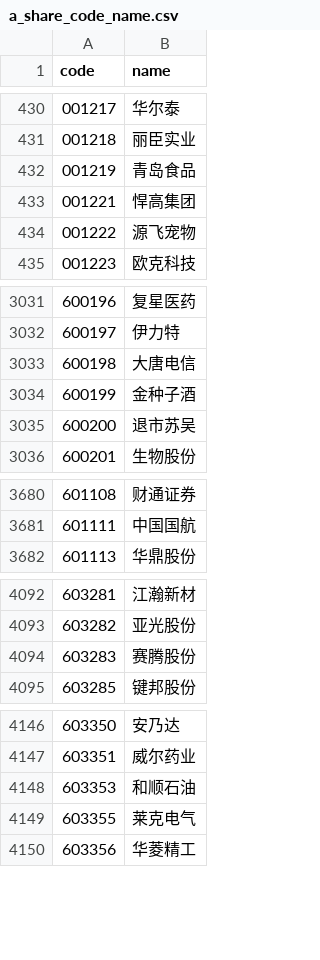
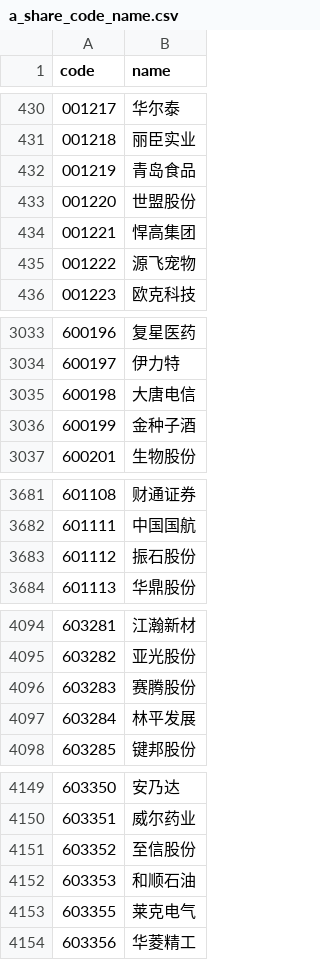
Before and after one commit to SJTU-DMTai/financial-report-agent, a CSV file: data/memory/long_term/a_share_code_name.csv, drawn as a sheet; only a part is shown, gaps mark what is left out; removed rows and columns are numbered as before the commit, all else as after; the diff covers the shown part only; the diff names each change by its address in the sheet, - before the commit and + after, or states it on an @@ line.

```diff
--- a/data/memory/long_term/a_share_code_name.csv
+++ b/data/memory/long_term/a_share_code_name.csv
+row 433: 001220 | 世盟股份
-row 3035: 600200 | 退市苏吴
+row 3683: 601112 | 振石股份
+row 4097: 603284 | 林平发展
+row 4151: 603352 | 至信股份
```
Also changed, not shown: 19 added rows, 2 removed rows and 37 edited cells elsewhere in this file, 20 other files.
